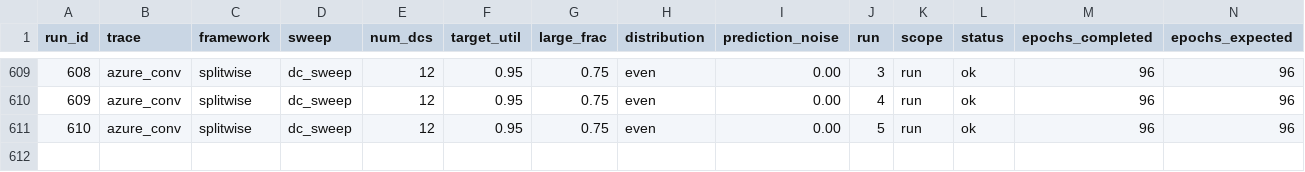
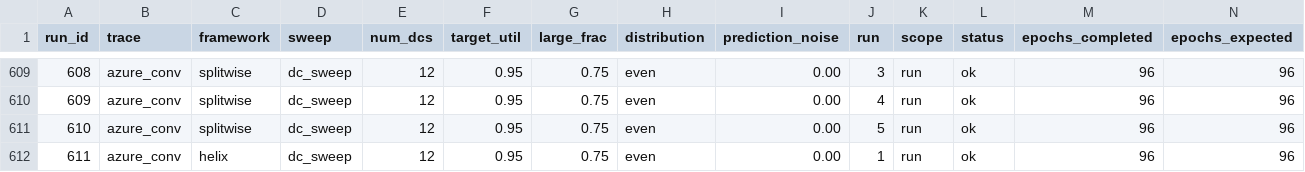
Before and after one commit to hmoore01/LLMScheduling, a CSV file: ipdps/experiment_results/LAHyper_Results_sirui-lab.csv, drawn as a sheet; only a part is shown, gaps mark what is left out; rows hold the shown columns only; the diff names each change by its address in the sheet, - before the commit and + after, or states it on an @@ line.

Commit message:
results[sirui-lab]: 2026-06-17 10:56:41

```diff
--- a/ipdps/experiment_results/LAHyper_Results_sirui-lab.csv
+++ b/ipdps/experiment_results/LAHyper_Results_sirui-lab.csv
+row 612: 611 | azure_conv | helix | dc_sweep | 12 | 0.95 | 0.75 | even | 0.00 | 1 | run | ok | 96 | 96
```
